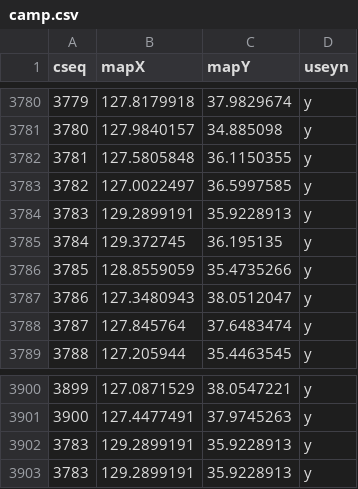
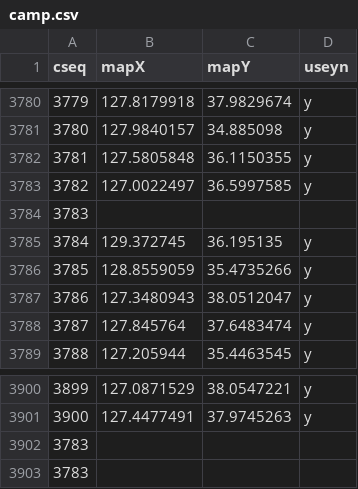
Before and after one commit to checkIn97/CampingNavi, a CSV file: camp.csv, drawn as a sheet; only a part is shown, gaps mark what is left out.

```diff
--- a/camp.csv
+++ b/camp.csv
@@ -3783,3 +3783,3 @@ cseq,mapX,mapY,useyn
 3782,127.0022497,36.5997585,y
-3783,129.2899191,35.9228913,y
+3783,,,
 3784,129.372745,36.195135,y
@@ -3901,3 +3901,3 @@ cseq,mapX,mapY,useyn
 3900,127.4477491,37.9745263,y
-3783,129.2899191,35.9228913,y
-3783,129.2899191,35.9228913,y
+3783,,,
+3783,,,
```
Also changed, not shown: 14 other files.
